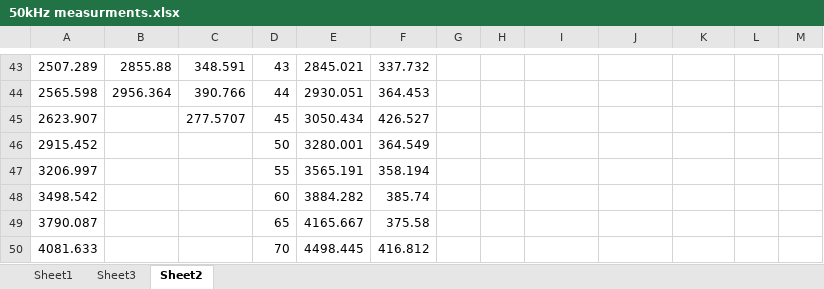
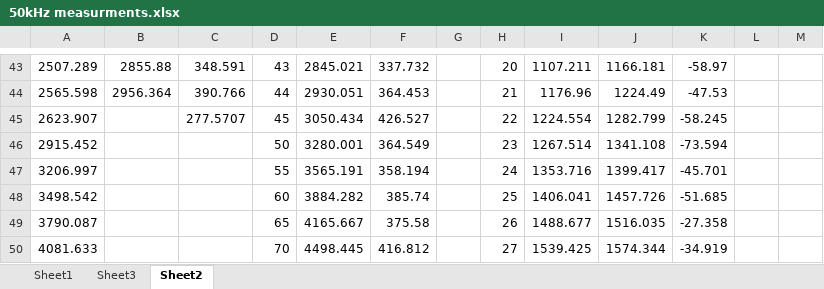
Before and after one commit to KSmall23/PROJ324_SK, an Excel workbook: 50kHz measurments.xlsx, sheet Sheet2, drawn as a sheet; only a part is shown, gaps mark what is left out; values as stored, in another font and other column widths than the file's, no borders; charts and pictures not drawn; the diff covers the shown part only; the diff names each change by its address in the sheet, - before the commit and + after, or states it on an @@ line.

```diff
--- a/50kHz measurments.xlsx (sheet Sheet2)
+++ b/50kHz measurments.xlsx (sheet Sheet2)
-H43: (empty)
+H43: 20
-I43: (empty)
+I43: 1107.211
-J43: (empty)
+J43: 1166.181
-K43: (empty)
+K43: -58.97
-H44: (empty)
+H44: 21
-I44: (empty)
+I44: 1176.96
-J44: (empty)
+J44: 1224.49
-K44: (empty)
+K44: -47.53
-H45: (empty)
+H45: 22
-I45: (empty)
+I45: 1224.554
-J45: (empty)
+J45: 1282.799
-K45: (empty)
+K45: -58.245
-H46: (empty)
+H46: 23
-I46: (empty)
+I46: 1267.514
-J46: (empty)
+J46: 1341.108
-K46: (empty)
+K46: -73.594
-H47: (empty)
+H47: 24
-I47: (empty)
+I47: 1353.716
-J47: (empty)
+J47: 1399.417
-K47: (empty)
+K47: -45.701
-H48: (empty)
+H48: 25
-I48: (empty)
+I48: 1406.041
-J48: (empty)
+J48: 1457.726
-K48: (empty)
+K48: -51.685
-H49: (empty)
+H49: 26
-I49: (empty)
+I49: 1488.677
-J49: (empty)
+J49: 1516.035
-K49: (empty)
+K49: -27.358
-H50: (empty)
+H50: 27
-I50: (empty)
+I50: 1539.425
-J50: (empty)
+J50: 1574.344
-K50: (empty)
+K50: -34.919
```
Also changed, not shown: 53 added rows, 1 removed row and 61 edited cells elsewhere in this sheet, charts or pictures, 3 other files.
